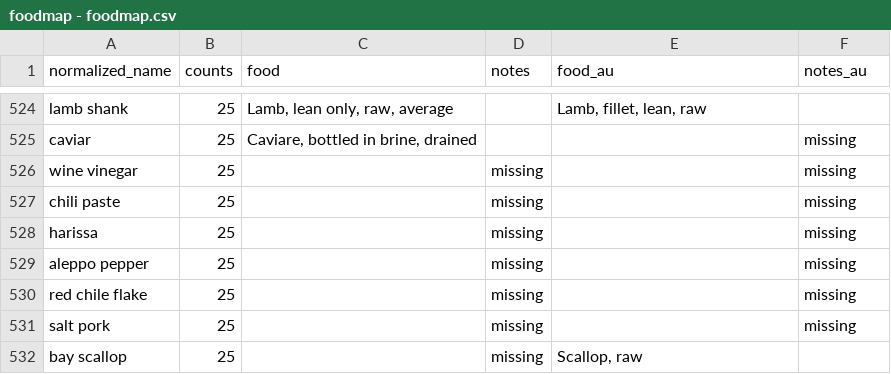
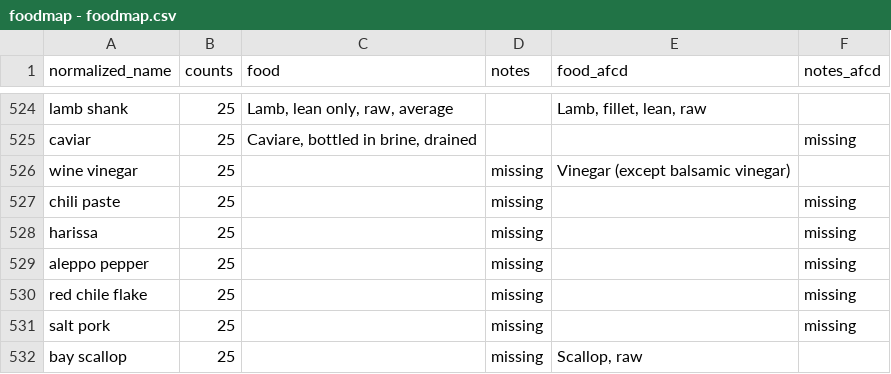
Before and after one commit to tomwhite/ingreedy-data, a CSV file: data/processed/foodmap - foodmap.csv, drawn as a sheet; only a part is shown, gaps mark what is left out; the diff covers the shown part only.

Commit message:
Build the Australian Food Composition Database

```diff
--- a/data/processed/foodmap - foodmap.csv
+++ b/data/processed/foodmap - foodmap.csv
@@ -1 +1 @@
-normalized_name,counts,food,notes,food_au,notes_au
+normalized_name,counts,food,notes,food_afcd,notes_afcd
@@ -525,3 +525,3 @@ lamb shank,25,"Lamb, lean only, raw, average",,"Lamb, fillet, lean, raw",
 caviar,25,"Caviare, bottled in brine, drained",,,missing
-wine vinegar,25,,missing,,missing
+wine vinegar,25,,missing,Vinegar (except balsamic vinegar),
 chili paste,25,,missing,,missing
```
Also changed, not shown: 10 edited cells elsewhere in this file, 17 other files.
